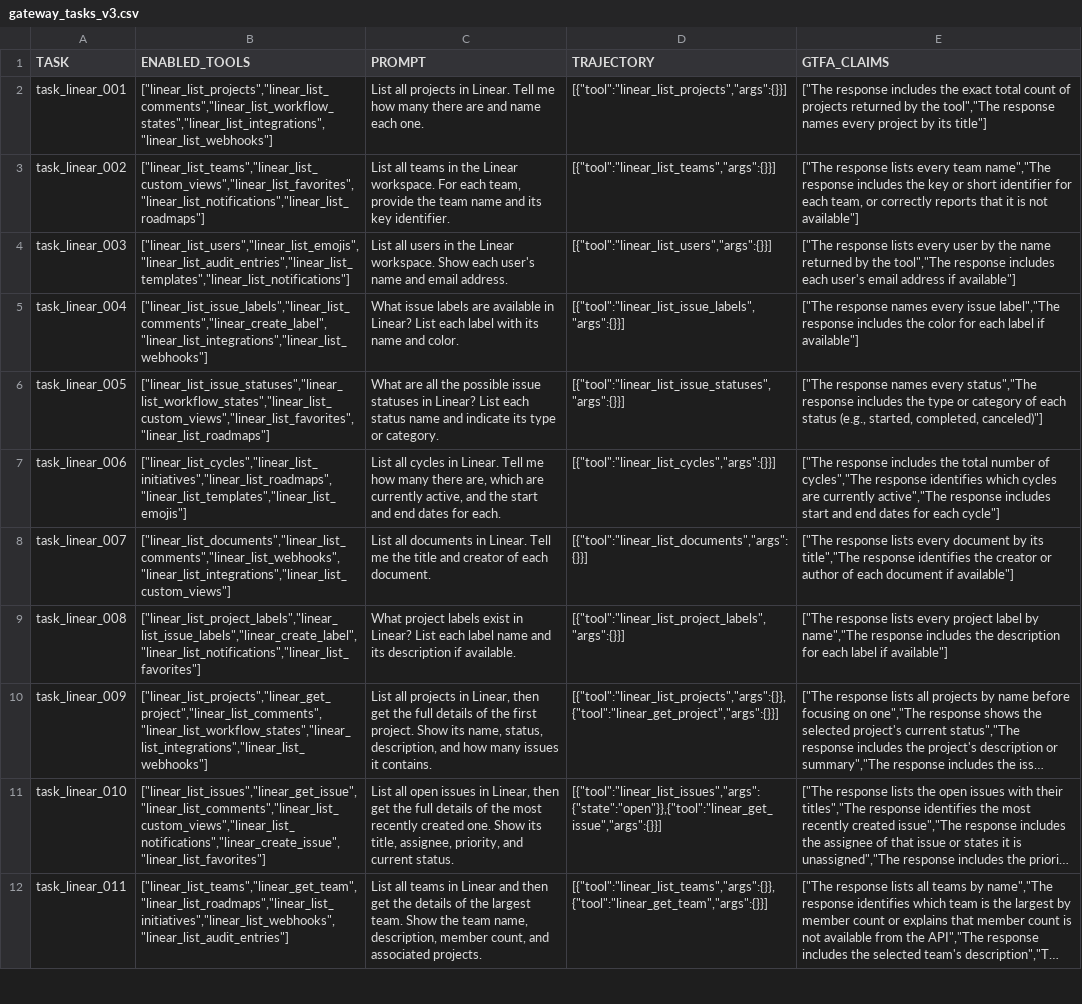
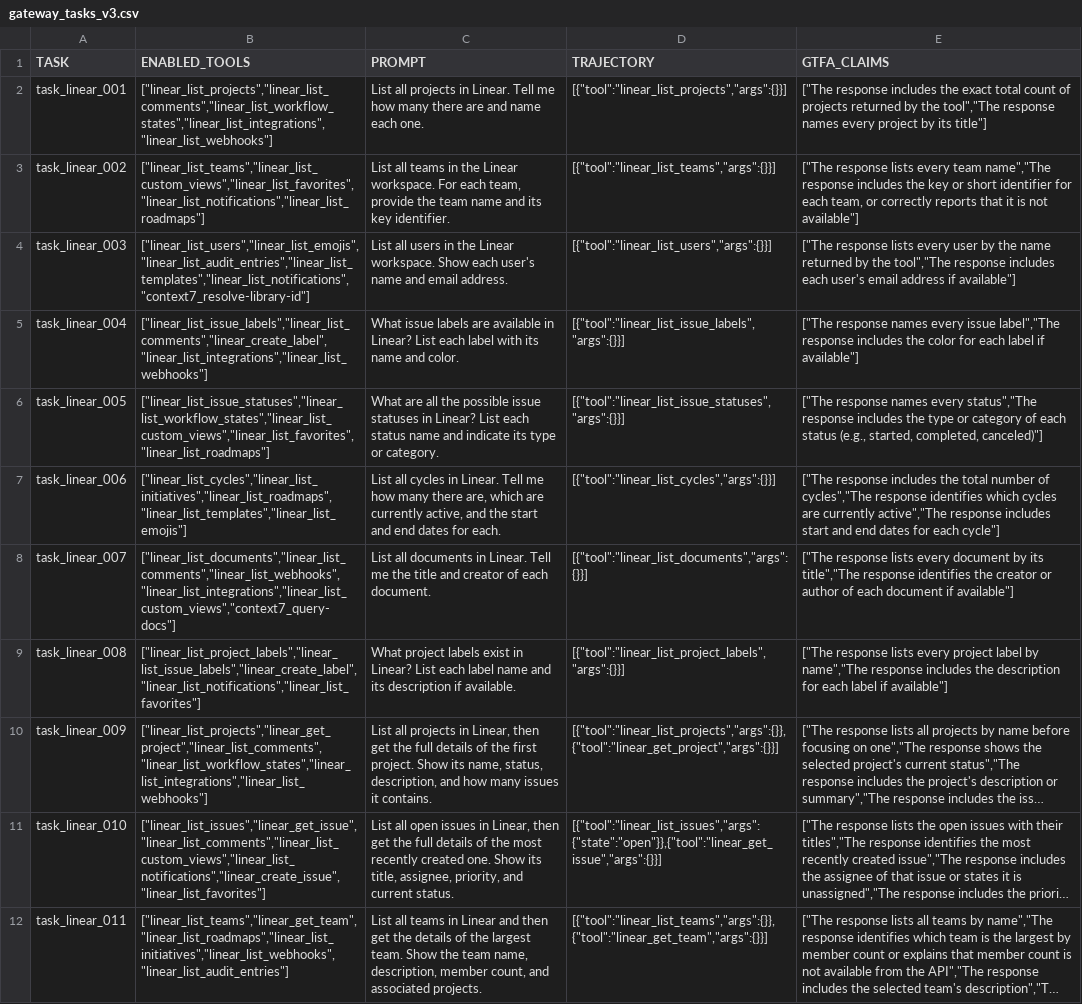
Before and after one commit to kontext-dev/codex, a CSV file: codex-rs/mcp-atlas/services/mcp_eval/gateway_tasks_v3.csv, drawn as a sheet; only a part is shown; long unchanged cells end in …; the diff covers the shown part only.

```diff
--- a/codex-rs/mcp-atlas/services/mcp_eval/gateway_tasks_v3.csv
+++ b/codex-rs/mcp-atlas/services/mcp_eval/gateway_tasks_v3.csv
@@ -3,3 +3,3 @@ task_linear_001,"[""linear_list_projects"",""linear_list_comments"",""linear_lis
 task_linear_002,"[""linear_list_teams"",""linear_list_custom_views"",""linear_list_favorites"",""linear_list_notifications"",""linear_list_roadmaps""]","List all teams in the Linear workspace. For each team, provide the team name and its key identifier.","[{""tool"":""linear_list_teams"",""args"":{}}]","[""The response lists every team name"",""The response includes the key or short identifier for each team, or correctly reports that it is not available""]"
-task_linear_003,"[""linear_list_users"",""linear_list_emojis"",""linear_list_audit_entries"",""linear_list_templates"",""linear_list_notifications""]","List all users in the Linear workspace. Show each user's name and email address.","[{""tool"":""linear_list_users"",""args"":{}}]","[""The response lists every user by the name returned by the tool"",""The response includes each user's email address if available""]"
+task_linear_003,"[""linear_list_users"",""linear_list_emojis"",""linear_list_audit_entries"",""linear_list_templates"",""linear_list_notifications"",""context7_resolve-library-id""]","List all users in the Linear workspace. Show each user's name and email address.","[{""tool"":""linear_list_users"",""args"":{}}]","[""The response lists every user by the name returned by the tool"",""The response includes each user's email address if available""]"
 task_linear_004,"[""linear_list_issue_labels"",""linear_list_comments"",""linear_create_label"",""linear_list_integrations"",""linear_list_webhooks""]","What issue labels are available in Linear? List each label with its name and color.","[{""tool"":""linear_list_issue_labels"",""args"":{}}]","[""The response names every issue label"",""The response includes the color for each label if available""]"
@@ -7,3 +7,3 @@ task_linear_005,"[""linear_list_issue_statuses"",""linear_list_workflow_states""
 task_linear_006,"[""linear_list_cycles"",""linear_list_initiatives"",""linear_list_roadmaps"",""linear_list_templates"",""linear_list_emojis""]","List all cycles in Linear. Tell me how many there are, which are currently active, and the start and end dates for each.","[{""tool"":""linear_list_cycles"",""args"":{}}]","[""The response includes the total number of cycles"",""The response identifies which cycles are currently active"",""The response includes start and end dates for each cycle""]"
-task_linear_007,"[""linear_list_documents"",""linear_list_comments"",""linear_list_webhooks"",""linear_list_integrations"",""linear_list_custom_views""]","List all documents in Linear. Tell me the title and creator of each document.","[{""tool"":""linear_list_documents"",""args"":{}}]","[""The response lists every document by its title"",""The response identifies the creator or author of each document if available""]"
+task_linear_007,"[""linear_list_documents"",""linear_list_comments"",""linear_list_webhooks"",""linear_list_integrations"",""linear_list_custom_views"",""context7_query-docs""]","List all documents in Linear. Tell me the title and creator of each document.","[{""tool"":""linear_list_documents"",""args"":{}}]","[""The response lists every document by its title"",""The response identifies the creator or author of each document if available""]"
 task_linear_008,"[""linear_list_project_labels"",""linear_list_issue_labels"",""linear_create_label"",""linear_list_notifications"",""linear_list_favorites""]","What project labels exist in Linear? List each label name and its description if available.","[{""tool"":""linear_list_project_labels"",""args"":{}}]","[""The response lists every project label by name"",""The response includes the description for each label if available""]"
```
Also changed, not shown: 7 removed rows and 6 edited cells elsewhere in this file, 7 other files.
